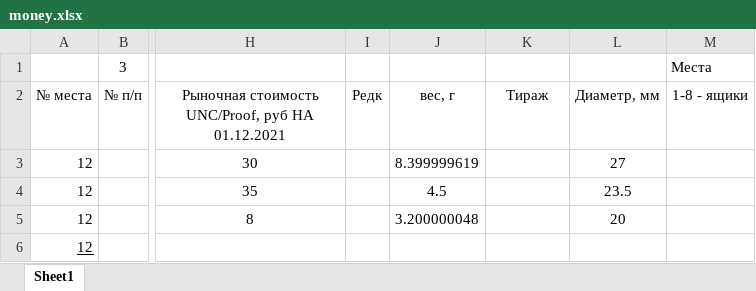
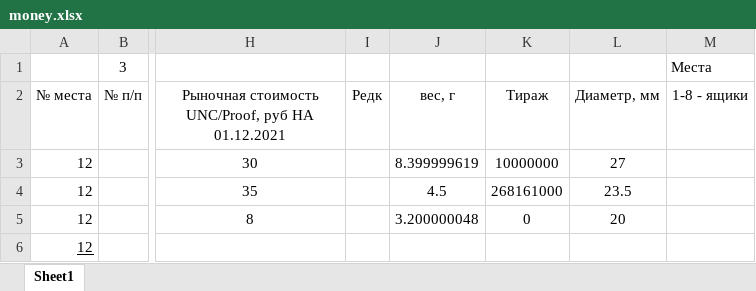
Before and after one commit to Banzaikin/Project_Petrenko, an Excel workbook: money.xlsx, sheet Sheet1, drawn as a sheet; only a part is shown, gaps mark what is left out; values as stored, in another font and other column widths than the file's, no borders; the diff names each change by its address in the sheet, - before the commit and + after, or states it on an @@ line.

```diff
--- a/money.xlsx (sheet Sheet1)
+++ b/money.xlsx (sheet Sheet1)
-K3 (Тираж): (empty)
+K3 (Тираж): 10000000
-K4 (Тираж): (empty)
+K4 (Тираж): 268161000
-K5 (Тираж): (empty)
+K5 (Тираж): 0
```
Also changed, not shown: 4 other files.
